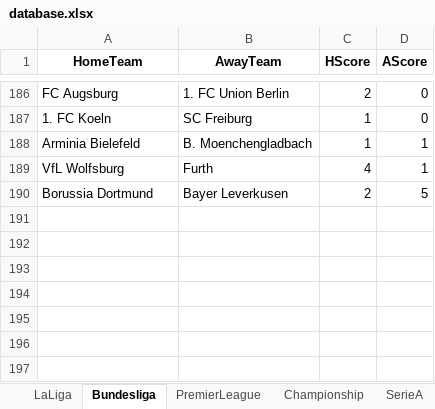
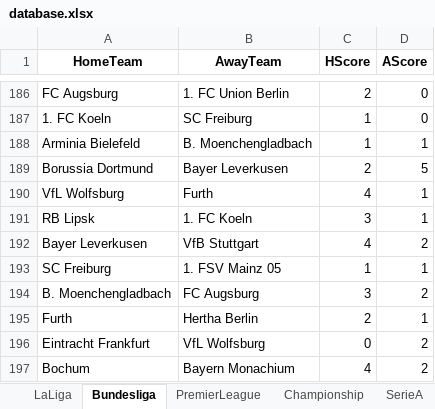
Before and after one commit to sewcio543/predictions, an Excel workbook: database.xlsx, sheet Bundesliga, drawn as a sheet; only a part is shown, gaps mark what is left out; values as stored, in another font and other column widths than the file's, no borders; the diff names each change by its address in the sheet, - before the commit and + after, or states it on an @@ line.

```diff
--- a/database.xlsx (sheet Bundesliga)
+++ b/database.xlsx (sheet Bundesliga)
@@ row 190 moved to row 189: Borussia Dortmund @@
+row 191: RB Lipsk | 1. FC Koeln | 3 | 1
+row 192: Bayer Leverkusen | VfB Stuttgart | 4 | 2
+row 193: SC Freiburg | 1. FSV Mainz 05 | 1 | 1
+row 194: B. Moenchengladbach | FC Augsburg | 3 | 2
+row 195: Furth | Hertha Berlin | 2 | 1
+row 196: Eintracht Frankfurt | VfL Wolfsburg | 0 | 2
+row 197: Bochum | Bayern Monachium | 4 | 2
```
Also changed, not shown: sheet Championship, sheet PremierLeague, sheet LaLiga, sheet Ligue1, sheet SerieA, 23 other files.
